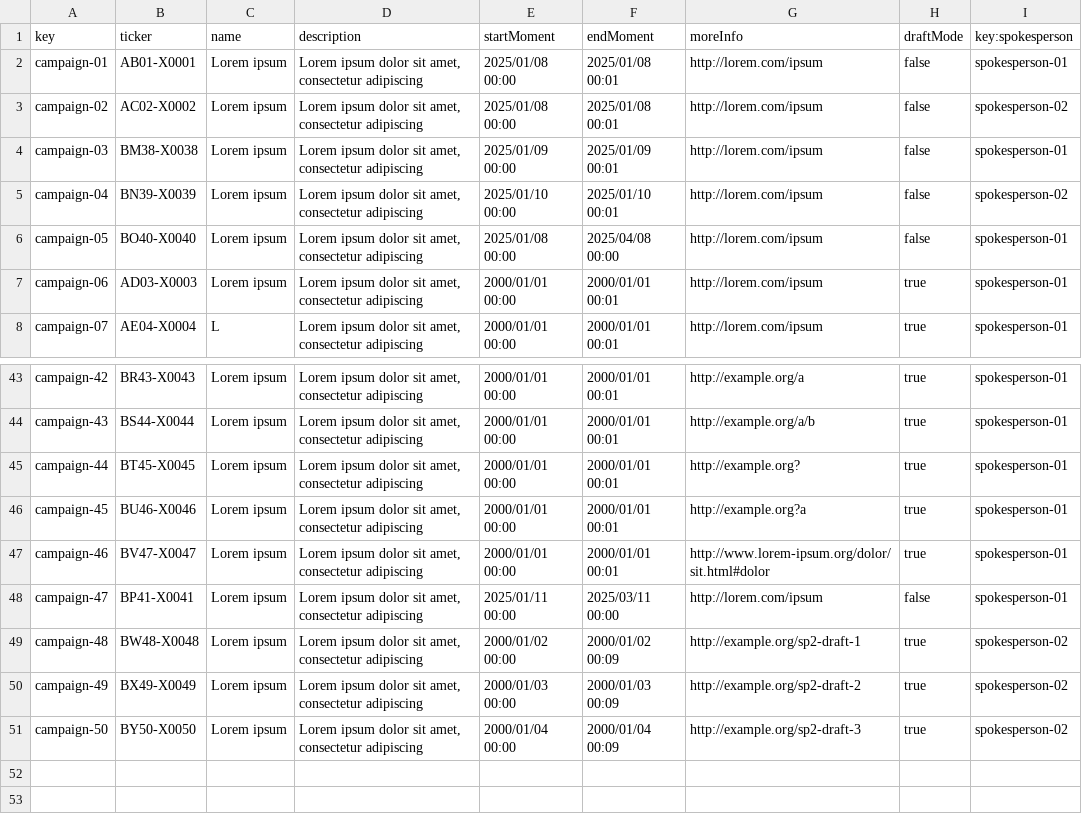
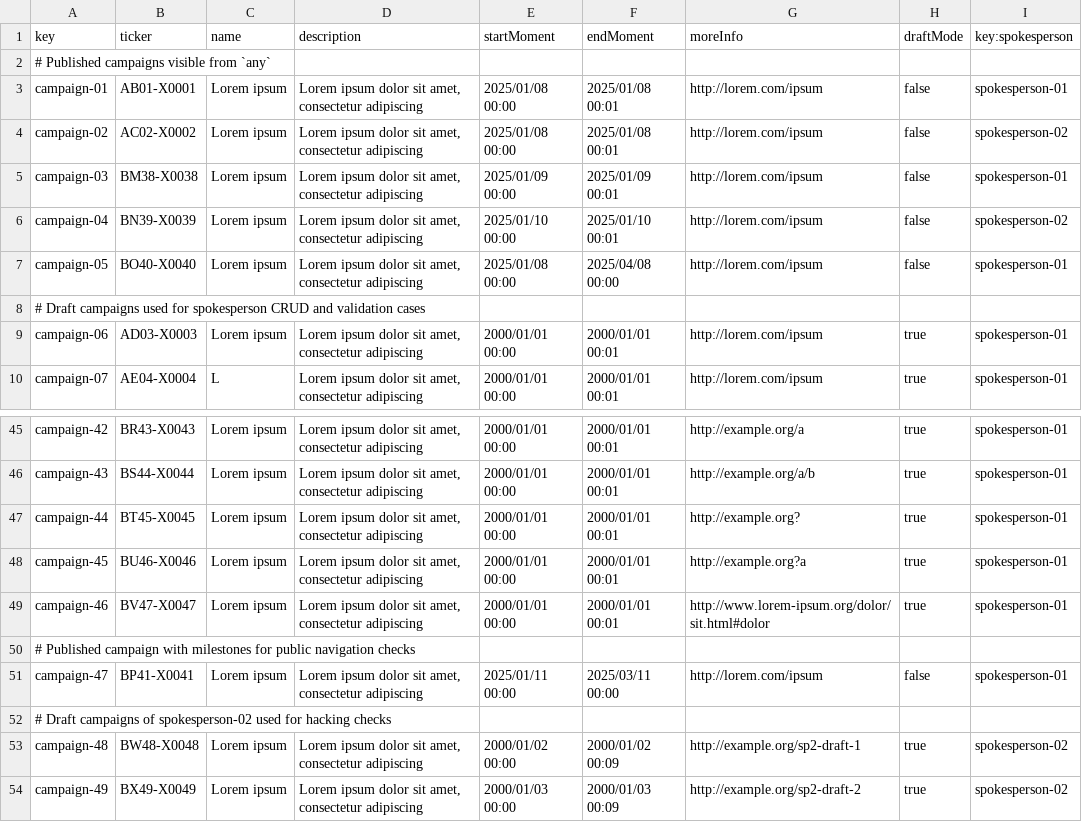
Before and after one commit to jesrammar/Acme-Starters-B, a CSV file: src/main/resources/WEB-INF/data/sample/batch-01/campaign.csv, drawn as a sheet; only a part is shown, gaps mark what is left out; the shorter side is filled out with more unchanged rows; the diff names each change by its address in the sheet, - before the commit and + after, or states it on an @@ line.

```diff
--- a/src/main/resources/WEB-INF/data/sample/batch-01/campaign.csv
+++ b/src/main/resources/WEB-INF/data/sample/batch-01/campaign.csv
+row 2: # Published campaigns visible from `any`
+row 8: # Draft campaigns used for spokesperson CRUD and validation cases
+row 50: # Published campaign with milestones for public navigation checks
+row 52: # Draft campaigns of spokesperson-02 used for hacking checks
```
Also changed, not shown: src/main/resources/WEB-INF/data/sample/batch-01/milestone.csv, src/main/resources/WEB-INF/data/sample/batch-01/spokesperson.csv, 16 other files.
